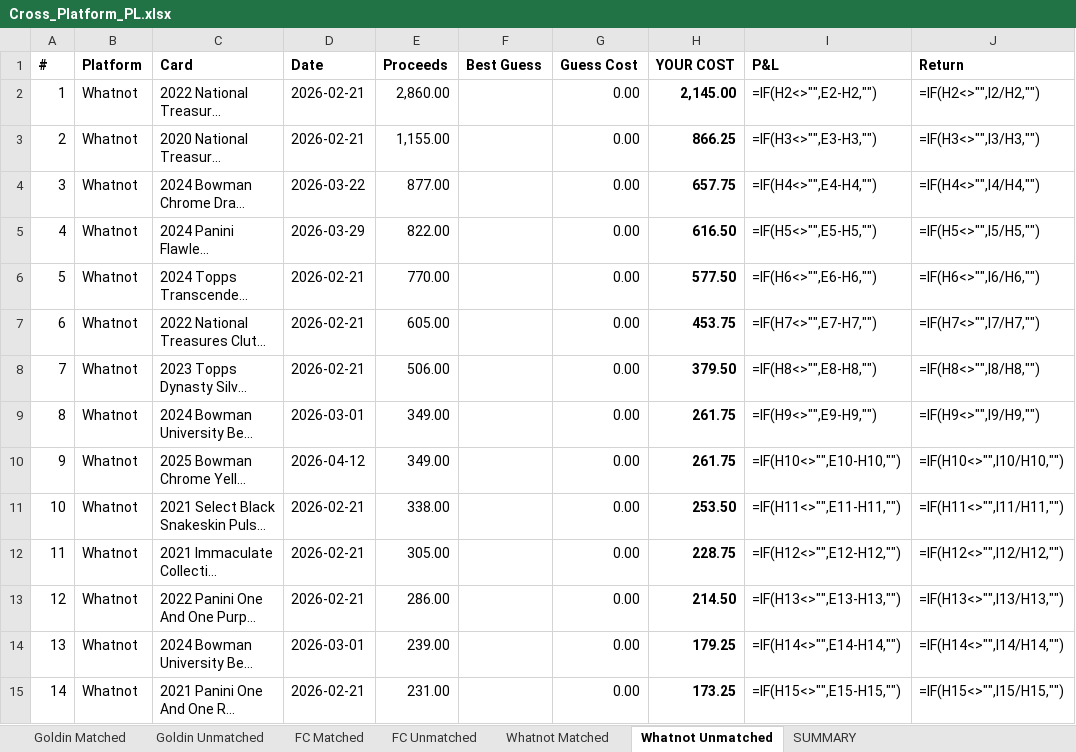
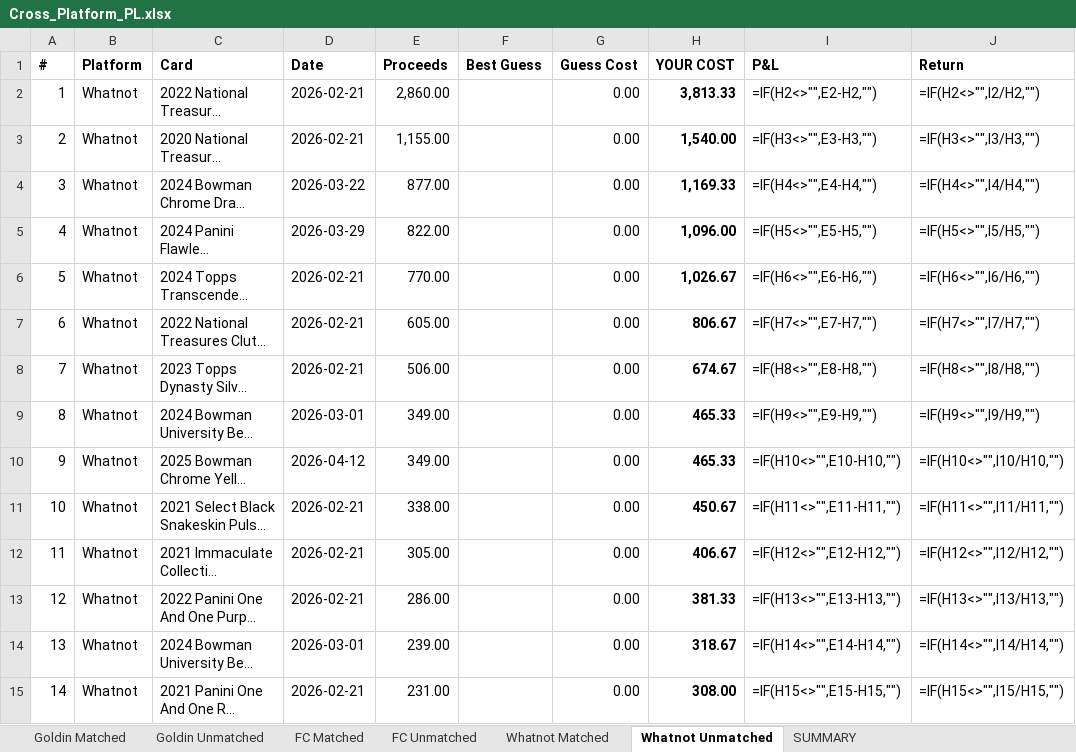
Before and after one commit to jaredzeisler/sports-card-agent, an Excel workbook: Inventory/Cross_Platform_PL.xlsx, sheet Whatnot Unmatched, drawn as a sheet; only a part is shown; long unchanged cells end in …; values as stored, in another font and other column widths than the file's, no borders; formulas without a stored value are shown as written; the diff covers the shown part only; the diff names each change by its address in the sheet, - before the commit and + after, or states it on an @@ line.

```diff
--- a/Inventory/Cross_Platform_PL.xlsx (sheet Whatnot Unmatched)
+++ b/Inventory/Cross_Platform_PL.xlsx (sheet Whatnot Unmatched)
-H2 (YOUR COST): 2,145.00
+H2 (YOUR COST): 3,813.33
-H3 (YOUR COST): 866.25
+H3 (YOUR COST): 1,540.00
-H4 (YOUR COST): 657.75
+H4 (YOUR COST): 1,169.33
-H5 (YOUR COST): 616.50
+H5 (YOUR COST): 1,096.00
-H6 (YOUR COST): 577.50
+H6 (YOUR COST): 1,026.67
-H7 (YOUR COST): 453.75
+H7 (YOUR COST): 806.67
-H8 (YOUR COST): 379.50
+H8 (YOUR COST): 674.67
-H9:H10 (YOUR COST): 261.75
+H9:H10 (YOUR COST): 465.33
-H11 (YOUR COST): 253.50
+H11 (YOUR COST): 450.67
-H12 (YOUR COST): 228.75
+H12 (YOUR COST): 406.67
-H13 (YOUR COST): 214.50
+H13 (YOUR COST): 381.33
-H14 (YOUR COST): 179.25
+H14 (YOUR COST): 318.67
-H15 (YOUR COST): 173.25
+H15 (YOUR COST): 308.00
```
Also changed, not shown: 79 edited cells elsewhere in this sheet, sheet Whatnot Matched.
